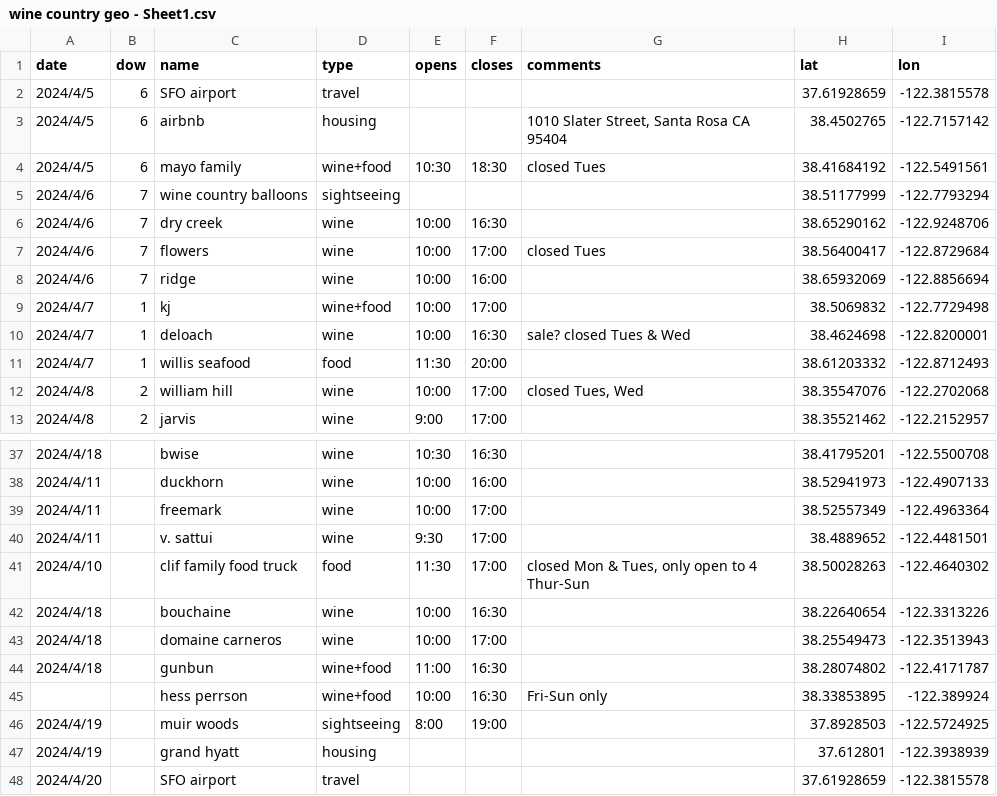
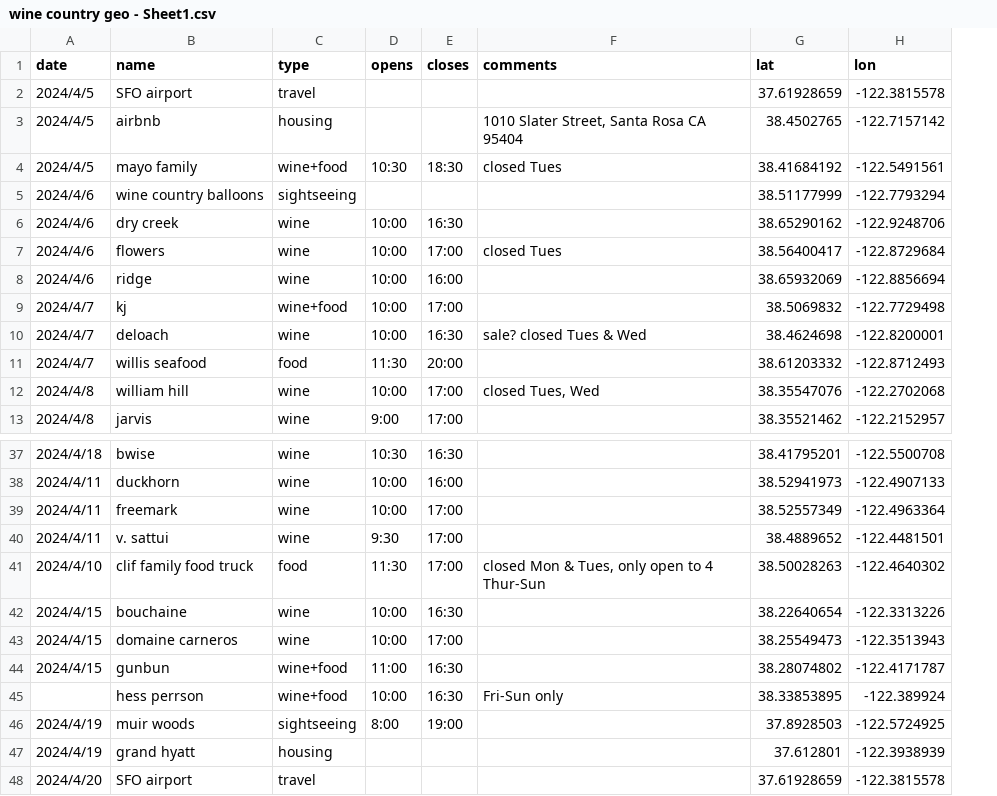
Before and after one commit to ifferchelle/napa-2024, a CSV file: wine country geo - Sheet1.csv, drawn as a sheet; only a part is shown, gaps mark what is left out; the diff names each change by its address in the sheet, - before the commit and + after, or states it on an @@ line.

Commit message:
date fix

```diff
--- a/wine country geo - Sheet1.csv
+++ b/wine country geo - Sheet1.csv
-column B (dow), rows 2-13: 6 | 6 | 6 | 7 | 7 | 7 | 7 | 1 | 1 | 1 | 2 | 2
-A42:A44 (date): 2024/4/18
+A42:A44 (date): 2024/4/15
```
Also changed, not shown: 1 other file.
